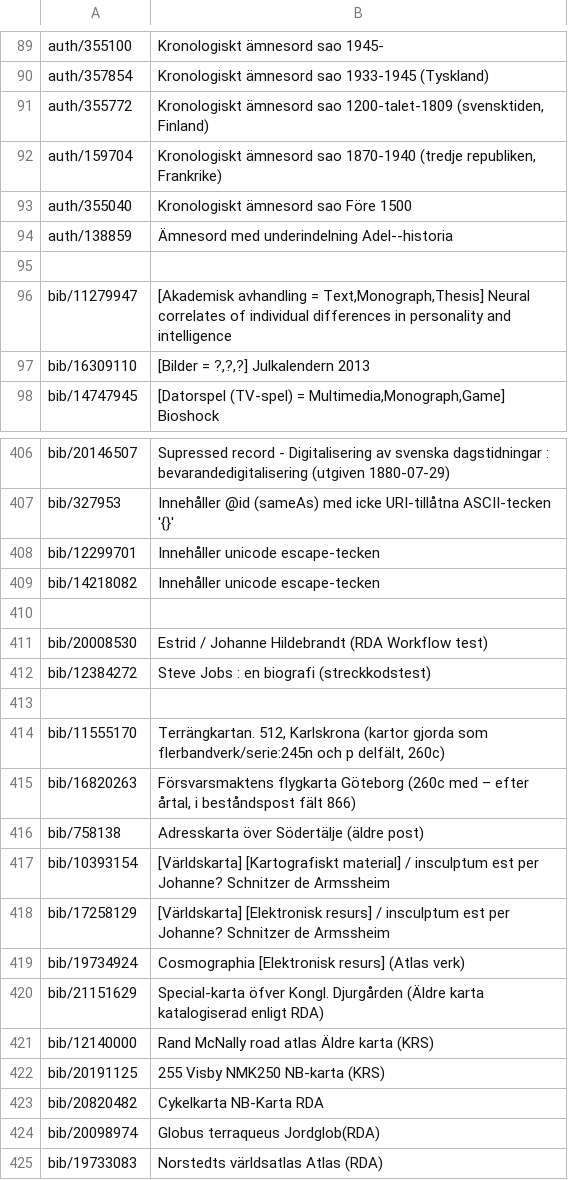
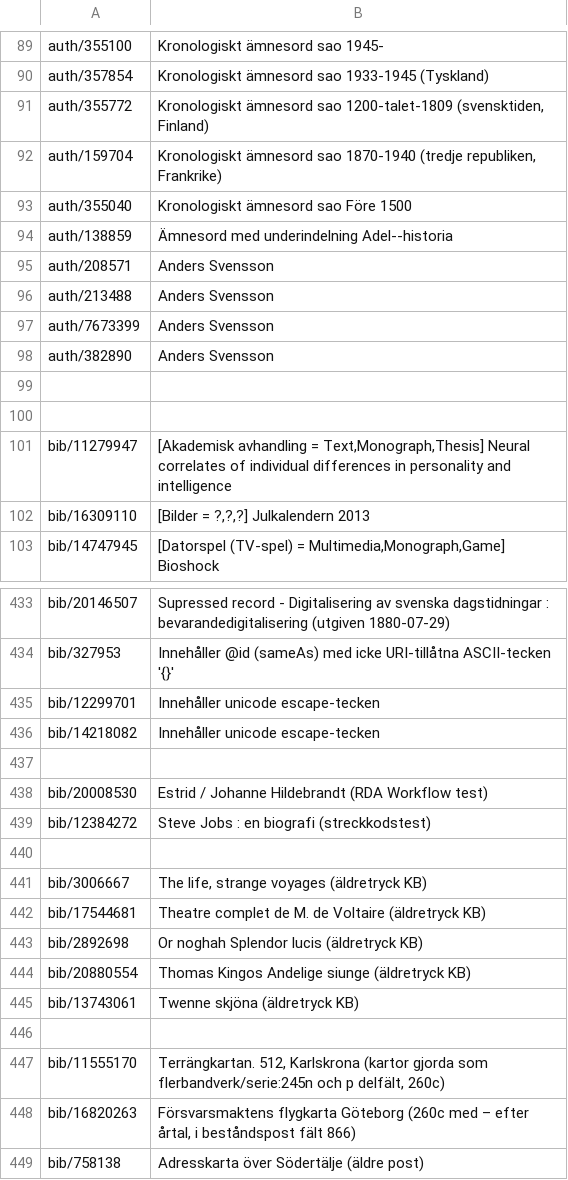
Before and after one commit to libris/librisxl, a TSV file: librisxl-tools/scripts/example_records.tsv, drawn as a sheet; only a part is shown, gaps mark what is left out; the shorter side is filled out with more unchanged rows; the diff covers the shown part only; the diff names each change by its address in the sheet, - before the commit and + after, or states it on an @@ line.

```diff
--- a/librisxl-tools/scripts/example_records.tsv
+++ b/librisxl-tools/scripts/example_records.tsv
+row 95: auth/208571 | Anders Svensson
+row 96: auth/213488 | Anders Svensson
+row 97: auth/7673399 | Anders Svensson
+row 98: auth/382890 | Anders Svensson
+row 99: (empty)
+row 440: (empty)
+row 441: bib/3006667 | The life, strange voyages (äldretryck KB)
+row 442: bib/17544681 | Theatre complet de M. de Voltaire (äldretryck KB)
+row 443: bib/2892698 | Or noghah Splendor lucis (äldretryck KB)
+row 444: bib/20880554 | Thomas Kingos Andelige siunge (äldretryck KB)
+row 445: bib/13743061 | Twenne skjöna (äldretryck KB)
```
Also changed, not shown: 22 added rows elsewhere in this file.
